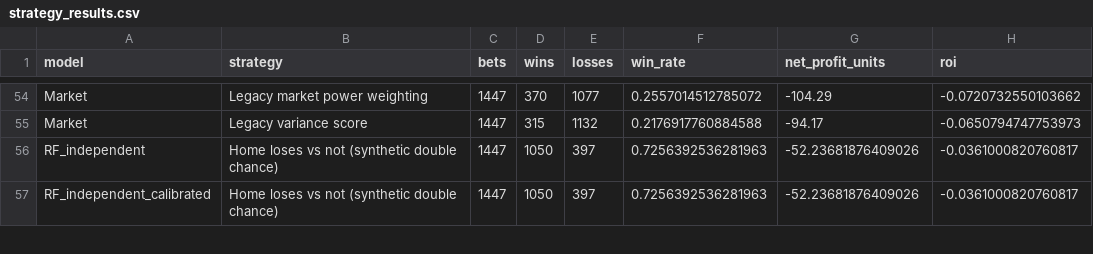
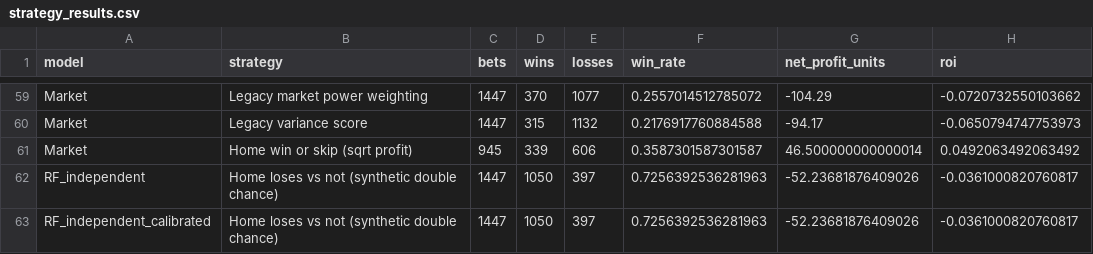
Before and after one commit to YuvalRubinstein99/Football-stats-project, a CSV file: results/strategy_results.csv, drawn as a sheet; only a part is shown, gaps mark what is left out; the diff covers the shown part only.

```diff
--- a/results/strategy_results.csv
+++ b/results/strategy_results.csv
@@ -55,2 +60,3 @@ Market,Legacy market power weighting,1447,370,1077,0.2557014512785072,-104.29,-0
 Market,Legacy variance score,1447,315,1132,0.2176917760884588,-94.17,-0.0650794747753973
+Market,Home win or skip (sqrt profit),945,339,606,0.3587301587301587,46.500000000000014,0.0492063492063492
 RF_independent,Home loses vs not (synthetic double chance),1447,1050,397,0.7256392536281963,-52.23681876409026,-0.0361000820760817
```
Also changed, not shown: 5 added rows elsewhere in this file, 11 other files.
